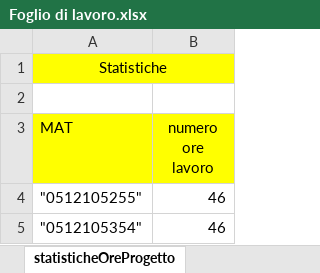
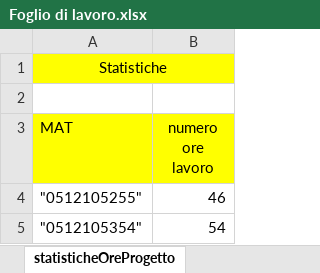
Before and after one commit to frekkanzer2/AI-Car-Kineton, an Excel workbook: Foglio di lavoro.xlsx, sheet statisticheOreProgetto, drawn as a sheet; values as stored, in another font and other column widths than the file's, no borders; charts and pictures not drawn; the diff names each change by its address in the sheet, - before the commit and + after, or states it on an @@ line.

Commit message:
Aggiornate ore di lavoro!

```diff
--- a/Foglio di lavoro.xlsx (sheet statisticheOreProgetto)
+++ b/Foglio di lavoro.xlsx (sheet statisticheOreProgetto)
-B5 (numero ore lavoro): 46
+B5 (numero ore lavoro): 54
```
Also changed, not shown: sheet TabellaEstesaAbate, sheet riassuntoOreProgetto, charts or pictures.
